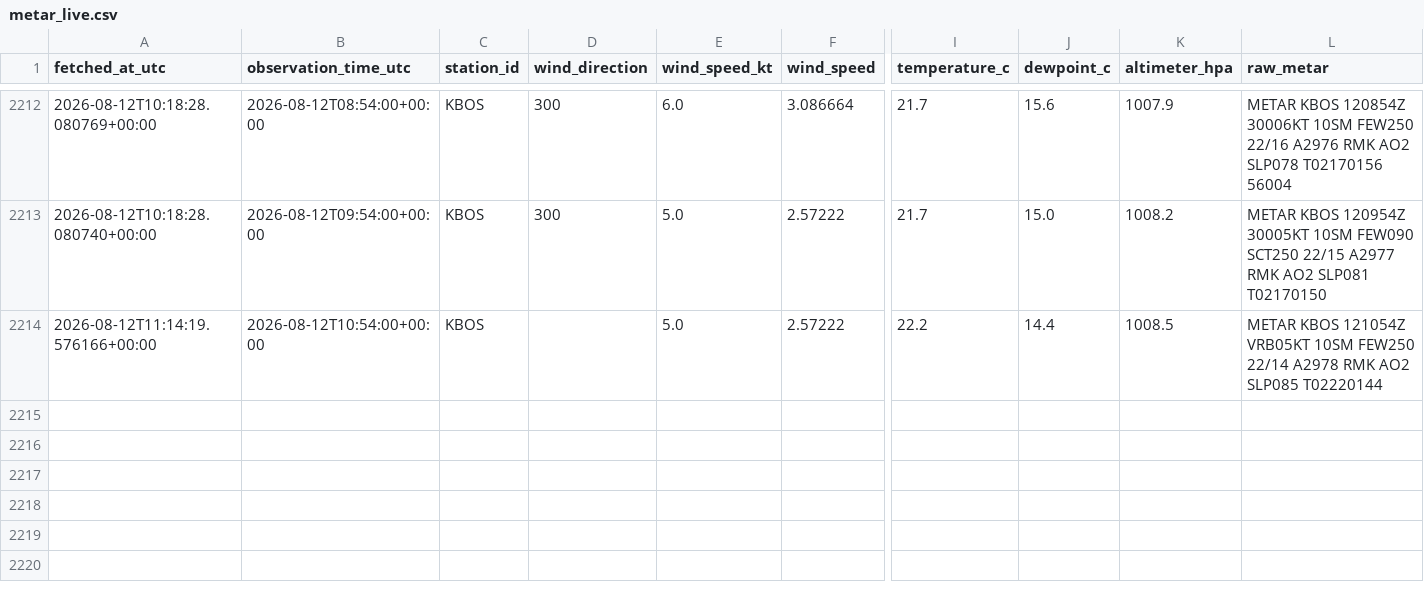
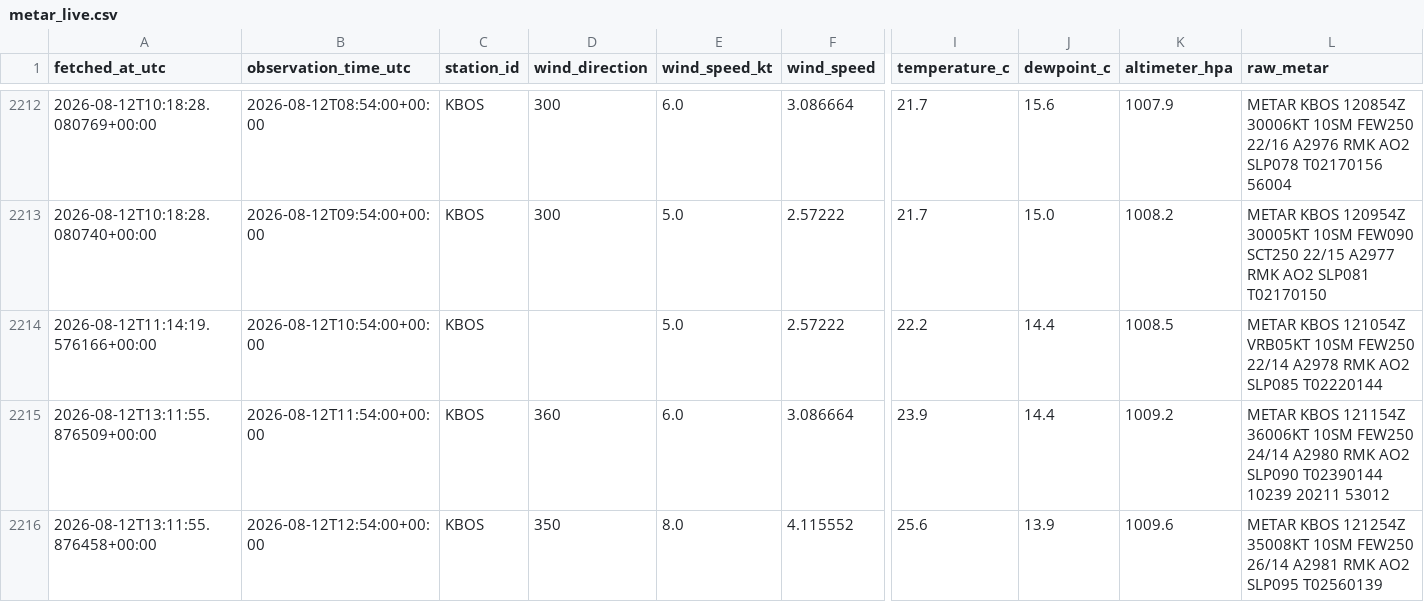
Before and after one commit to nayanananto/wind_live_hitl, a CSV file: data/live/aviationweather_metar/KBOS/metar_live.csv, drawn as a sheet; only a part is shown, gaps mark what is left out; rows hold the shown columns only; the diff names each change by its address in the sheet, - before the commit and + after, or states it on an @@ line.

```diff
--- a/data/live/aviationweather_metar/KBOS/metar_live.csv
+++ b/data/live/aviationweather_metar/KBOS/metar_live.csv
+row 2215: 2026-08-12T13:11:55.876509+00:00 | 2026-08-12T11:54:00+00:00 | KBOS | 360 | 6.0 | 3.086664 | 23.9 | 14.4 | 1009.2 | METAR KBOS 121154Z 36006KT 10SM FEW250 24/14 A2980 RMK AO2 SLP090 T02390144 10239 20211 53012
+row 2216: 2026-08-12T13:11:55.876458+00:00 | 2026-08-12T12:54:00+00:00 | KBOS | 350 | 8.0 | 4.115552 | 25.6 | 13.9 | 1009.6 | METAR KBOS 121254Z 35008KT 10SM FEW250 26/14 A2981 RMK AO2 SLP095 T02560139
```
Also changed, not shown: data/live/semantic_states/KBOS_live_semantic_state.csv, 3 other files.
